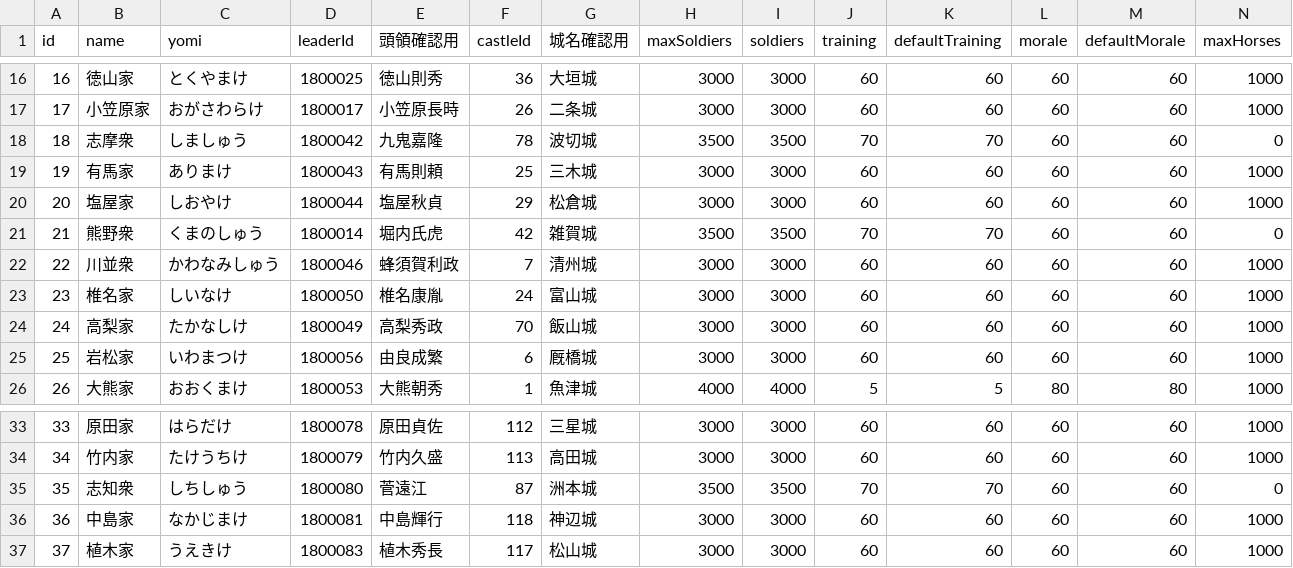
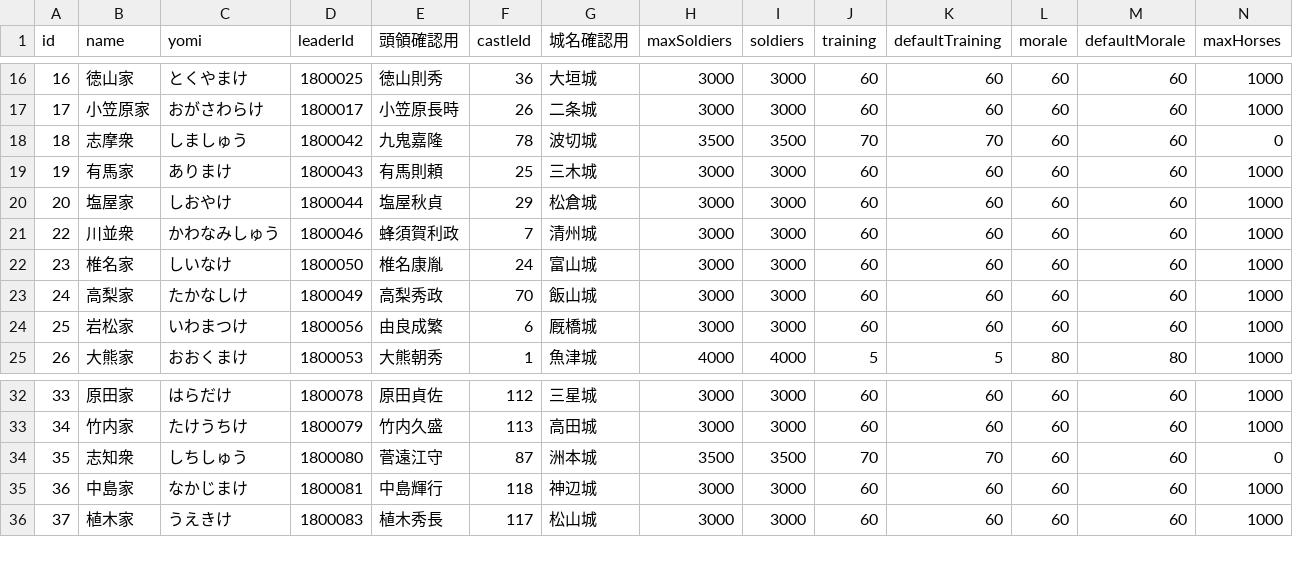
Before and after one commit to actrsys/sengoku-hadou, a CSV file: data/scenarios/1560_okehazama/kunishuClan.csv, drawn as a sheet; only a part is shown, gaps mark what is left out; removed rows and columns are numbered as before the commit, all else as after; rows hold the shown columns only; the diff names each change by its address in the sheet, - before the commit and + after, or states it on an @@ line.

Commit message:
Add files via upload

```diff
--- a/data/scenarios/1560_okehazama/kunishuClan.csv
+++ b/data/scenarios/1560_okehazama/kunishuClan.csv
-row 21: 21 | 熊野衆 | くまのしゅう | 1800014 | 堀内氏虎 | 42 | 雑賀城 | 3500 | 3500 | 70 | 70 | 60 | 60 | 0
-E34 (頭領確認用): 菅遠江
+E34 (頭領確認用): 菅遠江守
```
